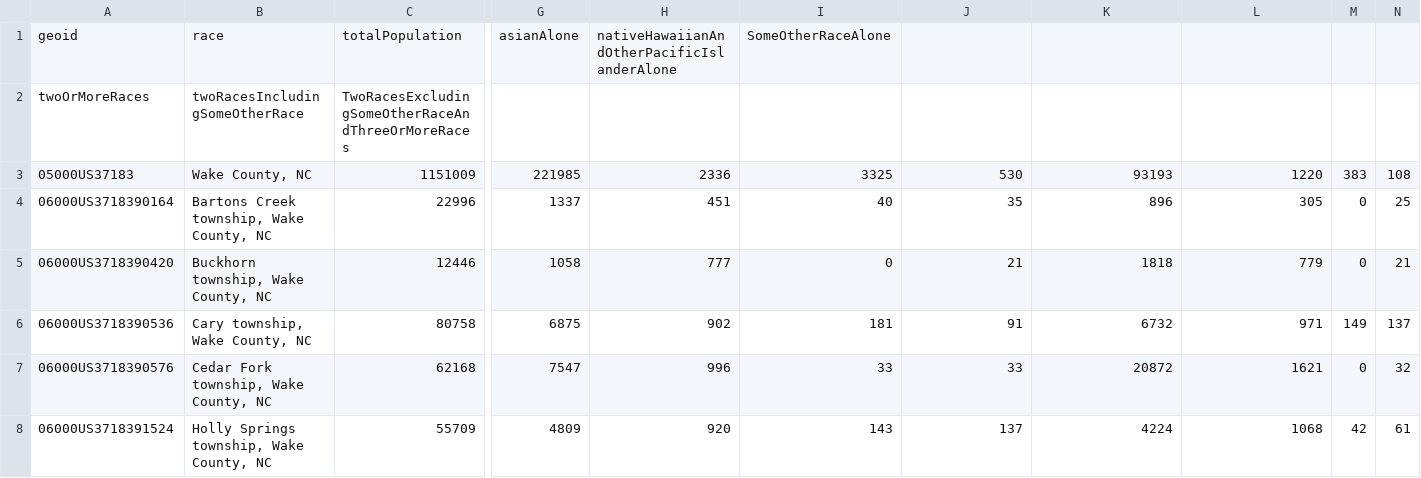
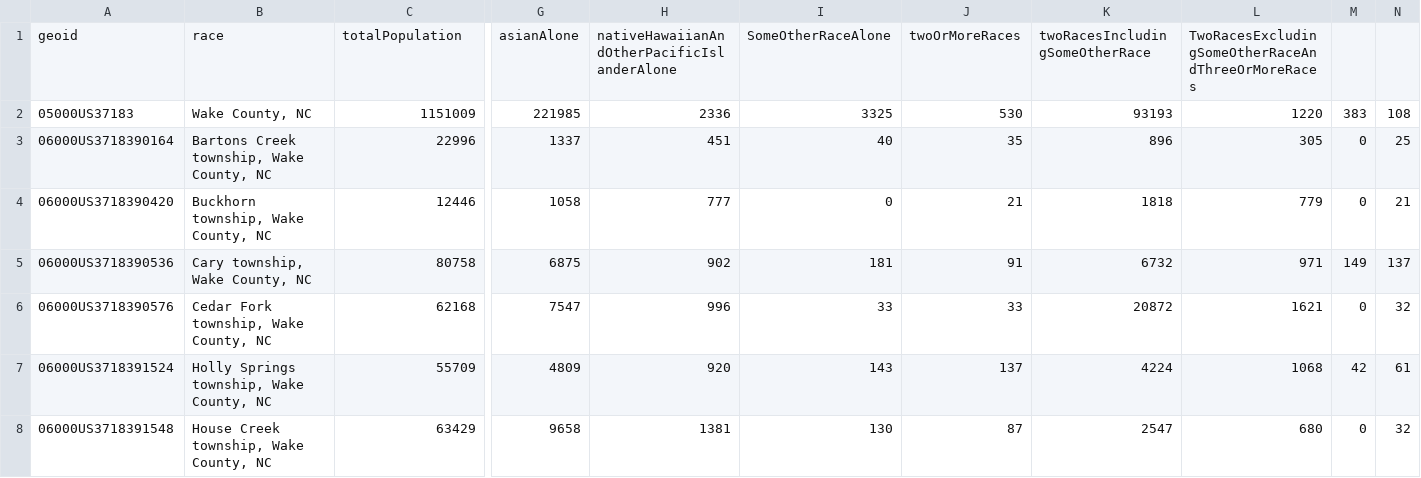
Before and after one commit to ENG498-JCDD/Team3, a CSV file: src/data/census-2023/wc-by-race-census.csv, drawn as a sheet; only a part is shown, gaps mark what is left out; the shorter side is filled out with more unchanged rows; rows hold the shown columns only; the diff names each change by its address in the sheet, - before the commit and + after, or states it on an @@ line.

Commit message:
Fixed race data

```diff
--- a/src/data/census-2023/wc-by-race-census.csv
+++ b/src/data/census-2023/wc-by-race-census.csv
-J1: (empty)
+J1: twoOrMoreRaces
-K1: (empty)
+K1: twoRacesIncludingSomeOtherRace
-L1: (empty)
+L1: TwoRacesExcludingSomeOtherRaceAndThreeOrMoreRaces
-row 2: twoOrMoreRaces | twoRacesIncludingSomeOtherRace | TwoRacesExcludingSomeOtherRaceAndThreeOrMoreRaces
```
